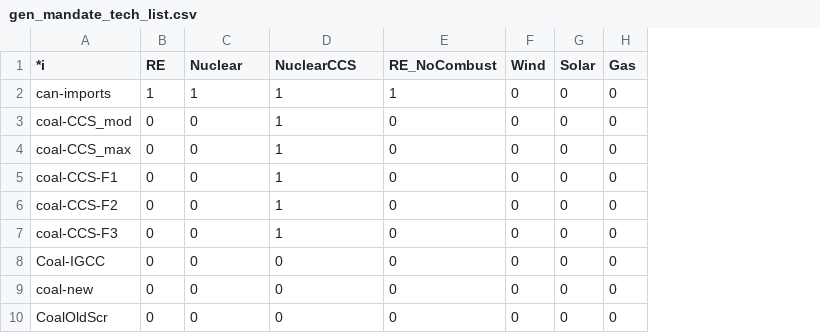
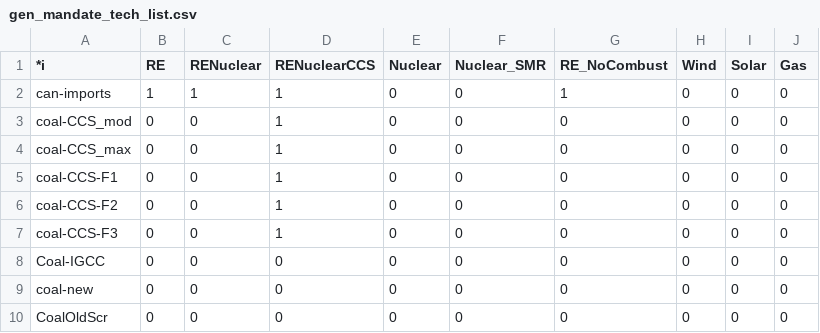
Before and after one commit to NatLabRockies/ReEDS-2.0, a CSV file: inputs/national_generation/gen_mandate_tech_list.csv, drawn as a sheet; only a part is shown; the diff names each change by its address in the sheet, - before the commit and + after, or states it on an @@ line.

```diff
--- a/inputs/national_generation/gen_mandate_tech_list.csv
+++ b/inputs/national_generation/gen_mandate_tech_list.csv
+column E (Nuclear), rows 2-10: all 0
+column F (Nuclear_SMR), rows 2-10: all 0
-C1: Nuclear
+C1: RENuclear
-D1: NuclearCCS
+D1: RENuclearCCS
```
Also changed, not shown: cases.csv, cases_utahtest.csv, 2 other files.
